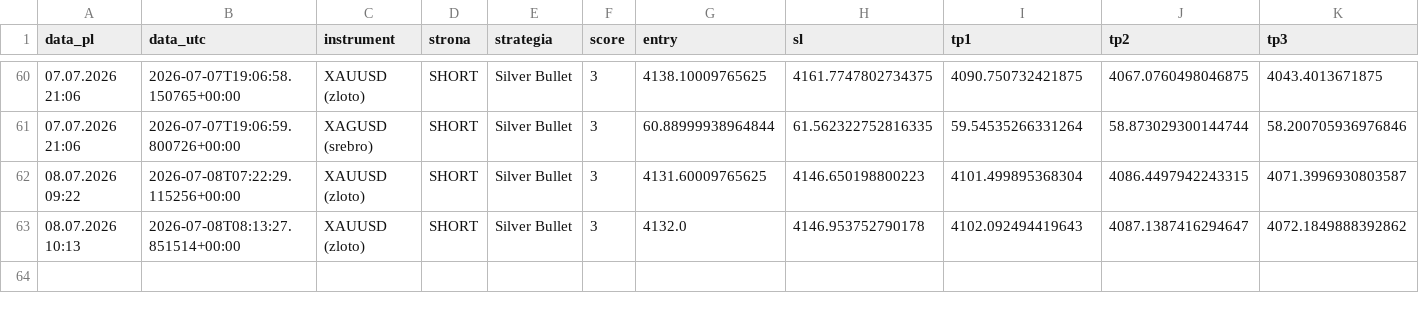
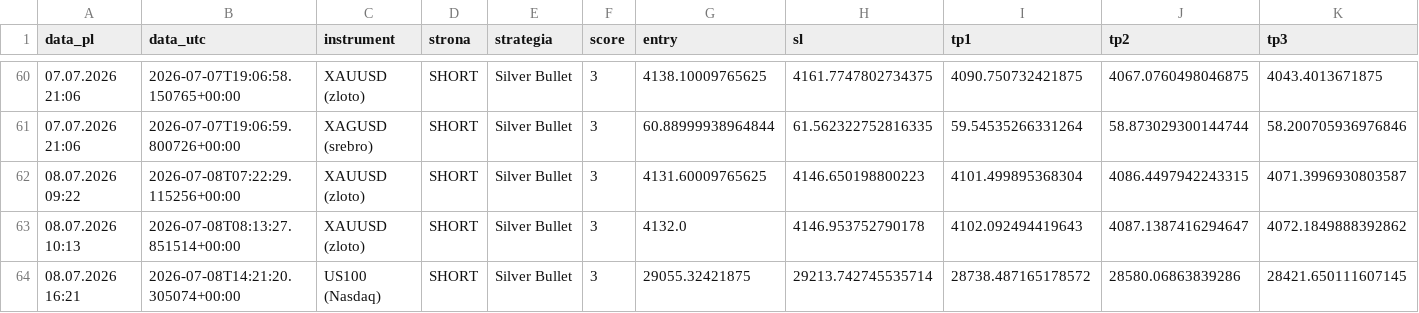
Before and after one commit to Aslaf2/sygna-y-bot, a CSV file: sygnaly_log.csv, drawn as a sheet; only a part is shown, gaps mark what is left out; rows hold the shown columns only; the diff names each change by its address in the sheet, - before the commit and + after, or states it on an @@ line.

```diff
--- a/sygnaly_log.csv
+++ b/sygnaly_log.csv
+row 64: 08.07.2026 16:21 | 2026-07-08T14:21:20.305074+00:00 | US100 (Nasdaq) | SHORT | Silver Bullet | 3 | 29055.32421875 | 29213.742745535714 | 28738.487165178572 | 28580.06863839286 | 28421.650111607145
```
Also changed, not shown: 1 other file.
